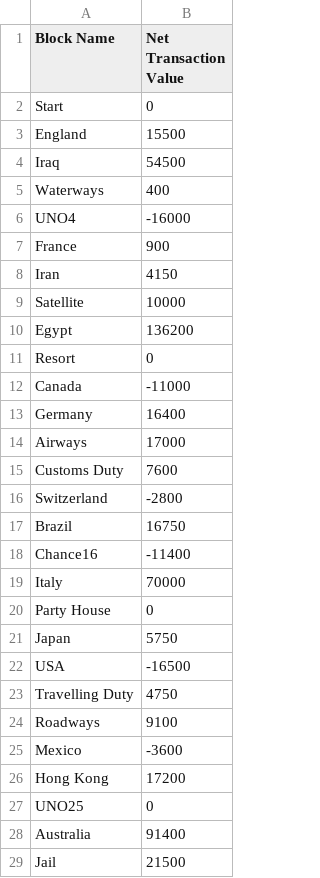
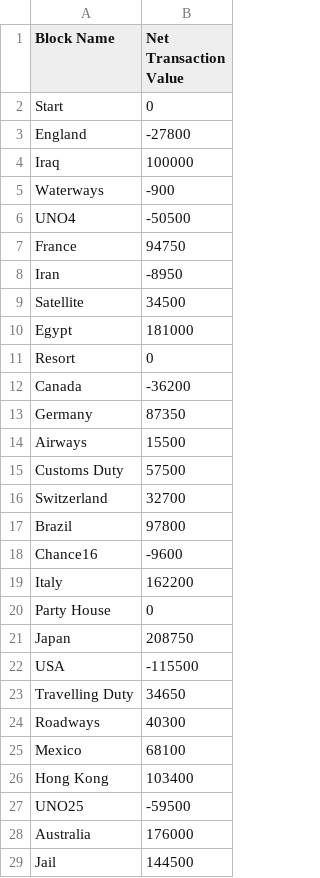
Before and after one commit to AdityaGuzzu/BusinessSimulation, a CSV file: global_data/global_block_data.csv, drawn as a sheet; only a part is shown; the diff covers the shown part only.

```diff
--- a/global_data/global_block_data.csv
+++ b/global_data/global_block_data.csv
@@ -2,28 +2,28 @@ Block Name,Net Transaction Value
 Start,0
-England,15500
-Iraq,54500
-Waterways,400
-UNO4,-16000
-France,900
-Iran,4150
-Satellite,10000
-Egypt,136200
+England,-27800
+Iraq,100000
+Waterways,-900
+UNO4,-50500
+France,94750
+Iran,-8950
+Satellite,34500
+Egypt,181000
 Resort,0
-Canada,-11000
-Germany,16400
-Airways,17000
-Customs Duty,7600
-Switzerland,-2800
-Brazil,16750
-Chance16,-11400
-Italy,70000
+Canada,-36200
+Germany,87350
+Airways,15500
+Customs Duty,57500
+Switzerland,32700
+Brazil,97800
+Chance16,-9600
+Italy,162200
 Party House,0
-Japan,5750
-USA,-16500
-Travelling Duty,4750
-Roadways,9100
-Mexico,-3600
-Hong Kong,17200
-UNO25,0
-Australia,91400
-Jail,21500
+Japan,208750
+USA,-115500
+Travelling Duty,34650
+Roadways,40300
+Mexico,68100
+Hong Kong,103400
+UNO25,-59500
+Australia,176000
+Jail,144500
```
Also changed, not shown: 8 edited cells elsewhere in this file, global_data/global_IR_ratio.csv, global_data/global_colour_house_wise_data.csv, 50 other files.
